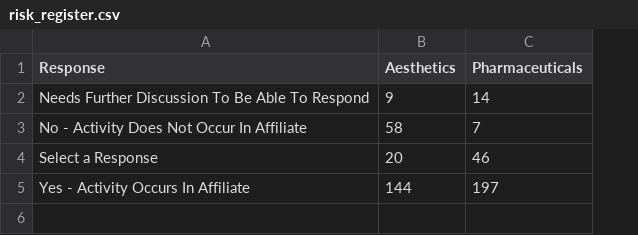
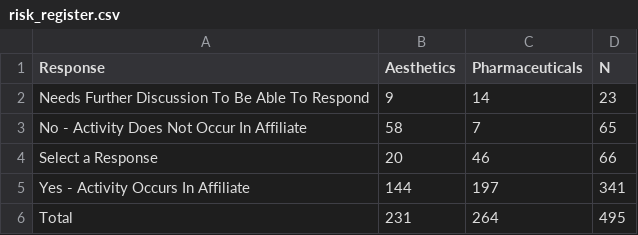
Before and after one commit to ratulsaha778/oec_compliance_analytics, a CSV file: risk_register.csv, drawn as a sheet; the diff names each change by its address in the sheet, - before the commit and + after, or states it on an @@ line.

```diff
--- a/risk_register.csv
+++ b/risk_register.csv
+column D (N), rows 2-5: 23 | 65 | 66 | 341
+row 6: Total | 231 | 264 | 495
```
Also changed, not shown: 3 other files.
